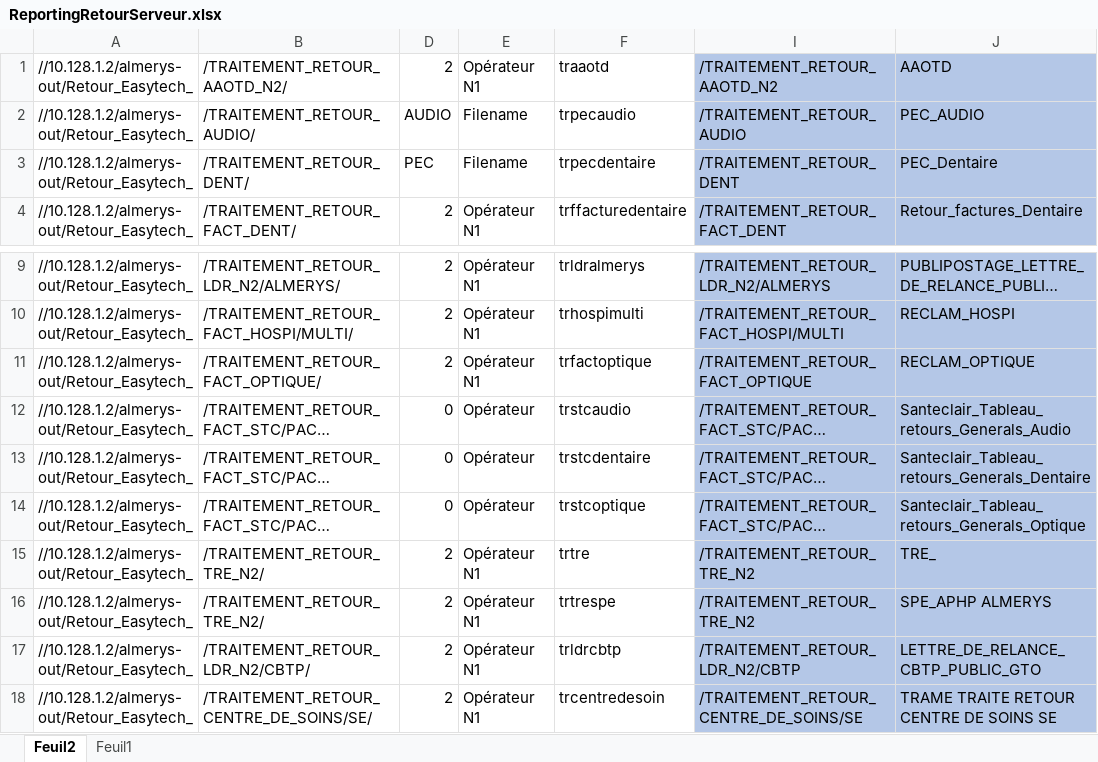
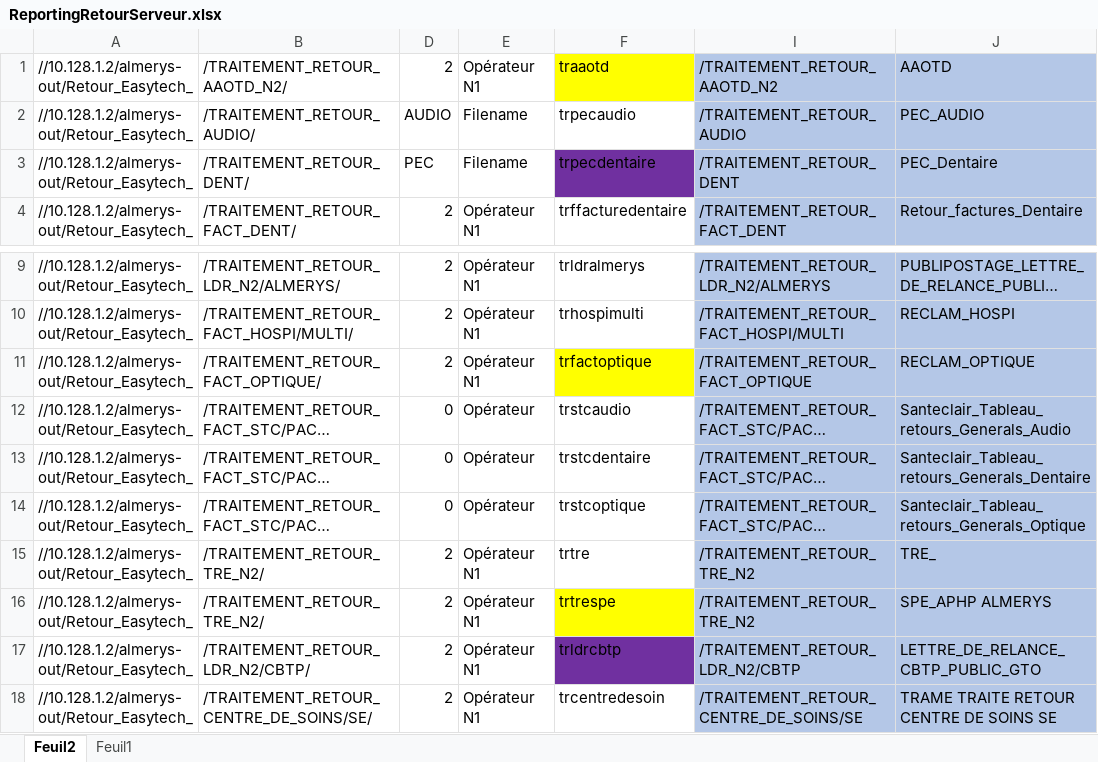
Before and after one commit to FelanaRakotoarijaona/Automatisation-reporting, an Excel workbook: ReportingRetourServeur.xlsx, sheet Feuil2, drawn as a sheet; only a part is shown, gaps mark what is left out; long unchanged cells end in …; values as stored, in another font and other column widths than the file's, no borders; the diff names each change by its address in the sheet, - before the commit and + after, or states it on an @@ line.

Commit message:
maj base retour

```diff
--- a/ReportingRetourServeur.xlsx (sheet Feuil2)
+++ b/ReportingRetourServeur.xlsx (sheet Feuil2)
-F1 fill: none
+F1 fill: #FFFF00
-F3 fill: none
+F3 fill: #7030A0
-F11 fill: none
+F11 fill: #FFFF00
-F16 fill: none
+F16 fill: #FFFF00
-F17 fill: none
+F17 fill: #7030A0
```
Also changed, not shown: 9 other files.
